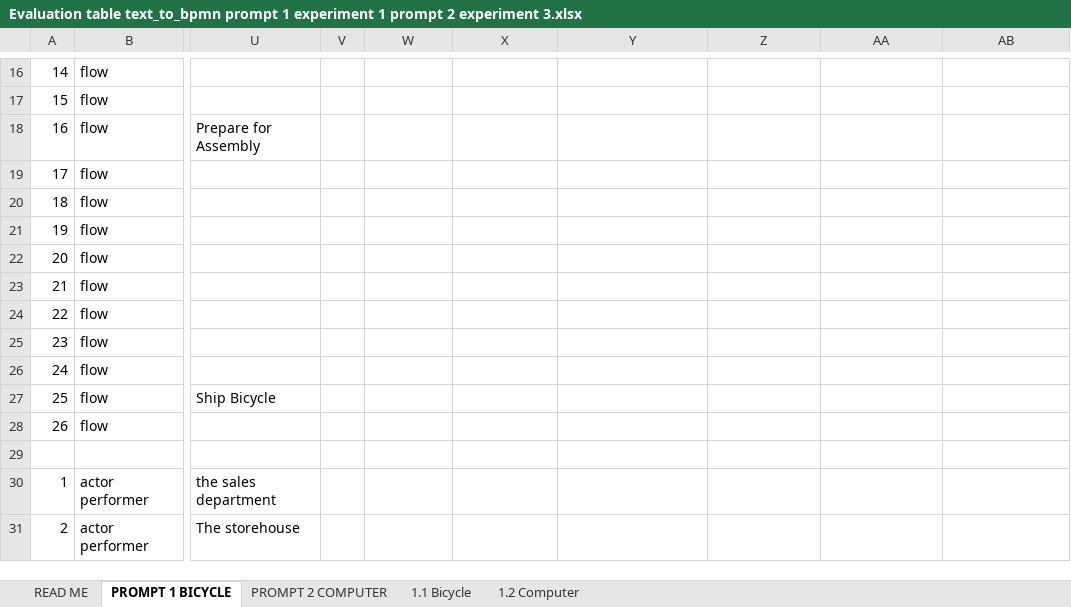
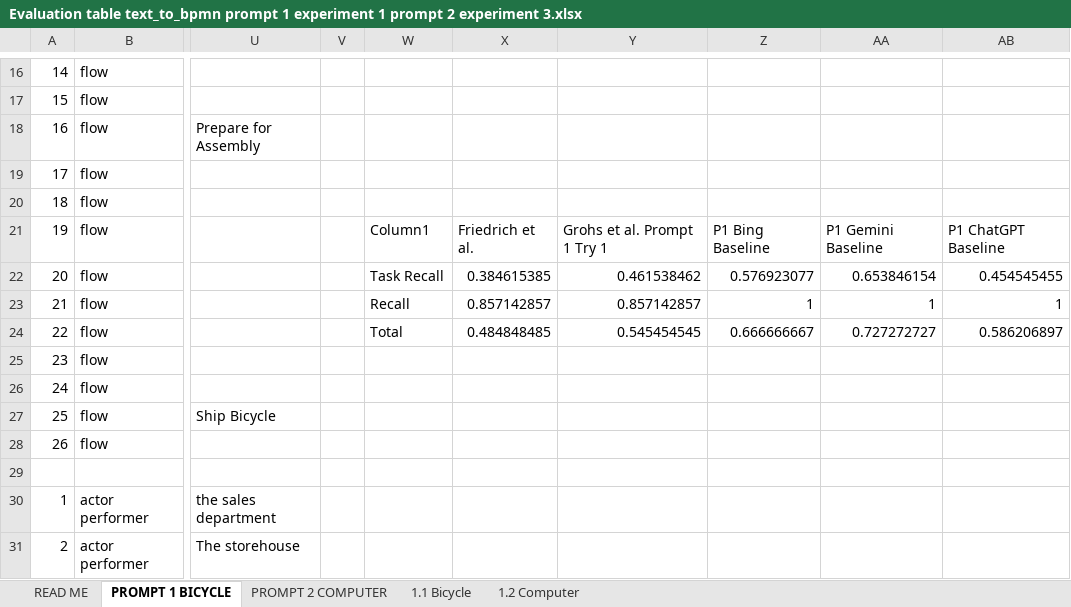
Before and after one commit to ASingh-AGH/BPMN_LLM_2024, an Excel workbook: Evaluation table text_to_bpmn prompt 1 experiment 1 prompt 2 experiment 3.xlsx, sheet PROMPT 1 BICYCLE, drawn as a sheet; only a part is shown, gaps mark what is left out; values as stored, in another font and other column widths than the file's, no borders; table styles not drawn; the diff names each change by its address in the sheet, - before the commit and + after, or states it on an @@ line.

```diff
--- a/Evaluation table text_to_bpmn prompt 1 experiment 1 prompt 2 experiment 3.xlsx (sheet PROMPT 1 BICYCLE)
+++ b/Evaluation table text_to_bpmn prompt 1 experiment 1 prompt 2 experiment 3.xlsx (sheet PROMPT 1 BICYCLE)
-W21: (empty)
+W21: Column1
-X21: (empty)
+X21: Friedrich et al.
-Y21: (empty)
+Y21: Grohs et al. Prompt 1 Try 1
-Z21: (empty)
+Z21: P1 Bing Baseline
-AA21: (empty)
+AA21: P1 Gemini Baseline
-AB21: (empty)
+AB21: P1 ChatGPT Baseline
-W22: (empty)
+W22: Task Recall
-X22: (empty)
+X22: 0.384615385
-Y22: (empty)
+Y22: 0.461538462
-Z22: (empty)
+Z22: 0.576923077
-AA22: (empty)
+AA22: 0.653846154
-AB22: (empty)
+AB22: 0.454545455
-W23: (empty)
+W23: Recall
-X23: (empty)
+X23: 0.857142857
-Y23: (empty)
+Y23: 0.857142857
-Z23: (empty)
+Z23: 1
-AA23: (empty)
+AA23: 1
-AB23: (empty)
+AB23: 1
-W24: (empty)
+W24: Total
-X24: (empty)
+X24: 0.484848485
-Y24: (empty)
+Y24: 0.545454545
-Z24: (empty)
+Z24: 0.666666667
-AA24: (empty)
+AA24: 0.727272727
-AB24: (empty)
+AB24: 0.586206897
```
Also changed, not shown: sheet PROMPT 2 COMPUTER, Experiment 2, Prompt Engineering Evaluation Table.xlsx, 7 other files.
